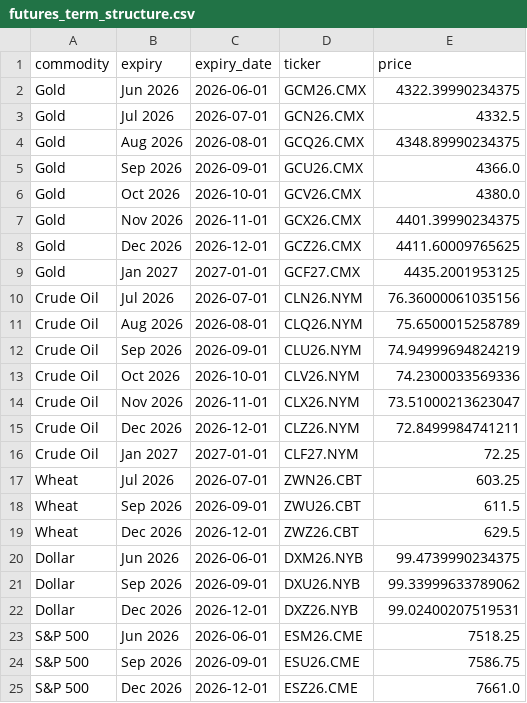
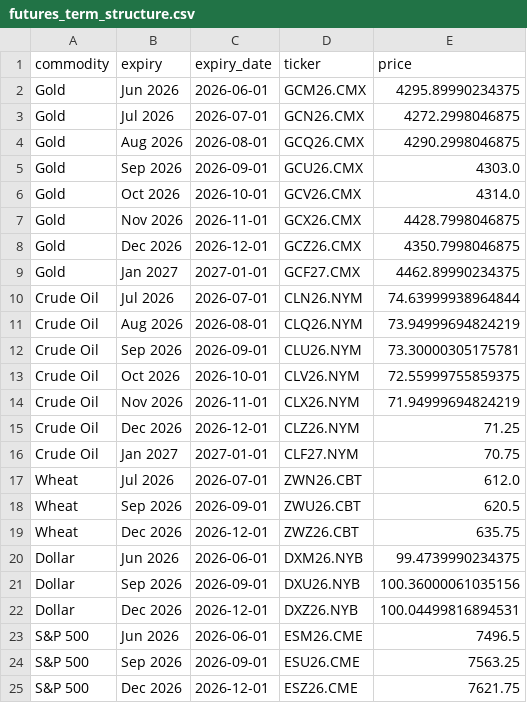
Before and after one commit to FredericBANDEIRA/Cross-Asset-Market-Regime-Monitor, a CSV file: data/futures_term_structure.csv, drawn as a sheet.

```diff
--- a/data/futures_term_structure.csv
+++ b/data/futures_term_structure.csv
@@ -1,25 +1,25 @@
 commodity,expiry,expiry_date,ticker,price
-Gold,Jun 2026,2026-06-01,GCM26.CMX,4322.39990234375
-Gold,Jul 2026,2026-07-01,GCN26.CMX,4332.5
-Gold,Aug 2026,2026-08-01,GCQ26.CMX,4348.89990234375
-Gold,Sep 2026,2026-09-01,GCU26.CMX,4366.0
-Gold,Oct 2026,2026-10-01,GCV26.CMX,4380.0
-Gold,Nov 2026,2026-11-01,GCX26.CMX,4401.39990234375
-Gold,Dec 2026,2026-12-01,GCZ26.CMX,4411.60009765625
-Gold,Jan 2027,2027-01-01,GCF27.CMX,4435.2001953125
-Crude Oil,Jul 2026,2026-07-01,CLN26.NYM,76.36000061035156
-Crude Oil,Aug 2026,2026-08-01,CLQ26.NYM,75.6500015258789
-Crude Oil,Sep 2026,2026-09-01,CLU26.NYM,74.94999694824219
-Crude Oil,Oct 2026,2026-10-01,CLV26.NYM,74.2300033569336
-Crude Oil,Nov 2026,2026-11-01,CLX26.NYM,73.51000213623047
-Crude Oil,Dec 2026,2026-12-01,CLZ26.NYM,72.8499984741211
-Crude Oil,Jan 2027,2027-01-01,CLF27.NYM,72.25
-Wheat,Jul 2026,2026-07-01,ZWN26.CBT,603.25
-Wheat,Sep 2026,2026-09-01,ZWU26.CBT,611.5
-Wheat,Dec 2026,2026-12-01,ZWZ26.CBT,629.5
+Gold,Jun 2026,2026-06-01,GCM26.CMX,4295.89990234375
+Gold,Jul 2026,2026-07-01,GCN26.CMX,4272.2998046875
+Gold,Aug 2026,2026-08-01,GCQ26.CMX,4290.2998046875
+Gold,Sep 2026,2026-09-01,GCU26.CMX,4303.0
+Gold,Oct 2026,2026-10-01,GCV26.CMX,4314.0
+Gold,Nov 2026,2026-11-01,GCX26.CMX,4428.7998046875
+Gold,Dec 2026,2026-12-01,GCZ26.CMX,4350.7998046875
+Gold,Jan 2027,2027-01-01,GCF27.CMX,4462.89990234375
+Crude Oil,Jul 2026,2026-07-01,CLN26.NYM,74.63999938964844
+Crude Oil,Aug 2026,2026-08-01,CLQ26.NYM,73.94999694824219
+Crude Oil,Sep 2026,2026-09-01,CLU26.NYM,73.30000305175781
+Crude Oil,Oct 2026,2026-10-01,CLV26.NYM,72.55999755859375
+Crude Oil,Nov 2026,2026-11-01,CLX26.NYM,71.94999694824219
+Crude Oil,Dec 2026,2026-12-01,CLZ26.NYM,71.25
+Crude Oil,Jan 2027,2027-01-01,CLF27.NYM,70.75
+Wheat,Jul 2026,2026-07-01,ZWN26.CBT,612.0
+Wheat,Sep 2026,2026-09-01,ZWU26.CBT,620.5
+Wheat,Dec 2026,2026-12-01,ZWZ26.CBT,635.75
 Dollar,Jun 2026,2026-06-01,DXM26.NYB,99.4739990234375
-Dollar,Sep 2026,2026-09-01,DXU26.NYB,99.33999633789062
-Dollar,Dec 2026,2026-12-01,DXZ26.NYB,99.02400207519531
-S&P 500,Jun 2026,2026-06-01,ESM26.CME,7518.25
-S&P 500,Sep 2026,2026-09-01,ESU26.CME,7586.75
-S&P 500,Dec 2026,2026-12-01,ESZ26.CME,7661.0
+Dollar,Sep 2026,2026-09-01,DXU26.NYB,100.36000061035156
+Dollar,Dec 2026,2026-12-01,DXZ26.NYB,100.04499816894531
+S&P 500,Jun 2026,2026-06-01,ESM26.CME,7496.5
+S&P 500,Sep 2026,2026-09-01,ESU26.CME,7563.25
+S&P 500,Dec 2026,2026-12-01,ESZ26.CME,7621.75
```
Also changed, not shown: 9 other files.
